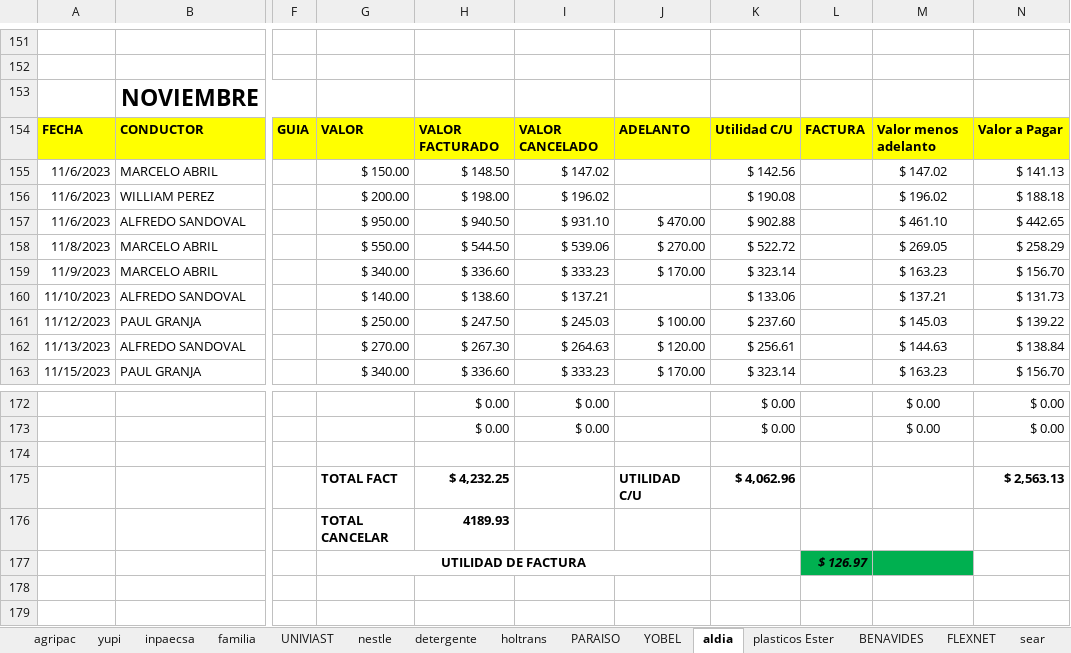
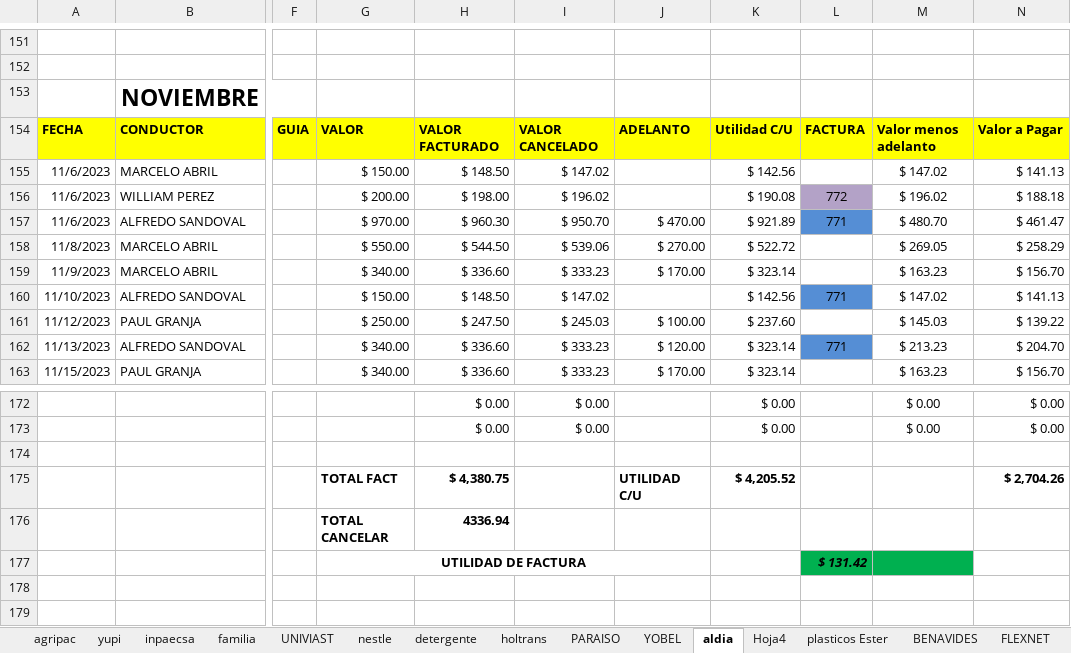
Before and after one commit to ABRILTRANS/OFICINA, an Excel workbook: DOC 2023/Reportes Clientes 2023.xlsx, sheet aldia, drawn as a sheet; only a part is shown, gaps mark what is left out; values as stored, in another font and other column widths than the file's, no borders; the diff covers the shown part only; the diff names each change by its address in the sheet, - before the commit and + after, or states it on an @@ line.

```diff
--- a/DOC 2023/Reportes Clientes 2023.xlsx (sheet aldia)
+++ b/DOC 2023/Reportes Clientes 2023.xlsx (sheet aldia)
+sheet tab: Hoja4
-L156: (empty)
+L156: 772
-L156 fill: none
+L156 fill: #B3A2C7
-G157: $ 950.00
+G157: $ 970.00
-H157: $ 940.50
+H157: $ 960.30
-I157: $ 931.10
+I157: $ 950.70
-K157: $ 902.88
+K157: $ 921.89
-L157: (empty)
+L157: 771
-L157 fill: none
+L157 fill: #558ED5
-M157: $ 461.10
+M157: $ 480.70
-N157: $ 442.65
+N157: $ 461.47
-G160: $ 140.00
+G160: $ 150.00
-H160: $ 138.60
+H160: $ 148.50
-I160: $ 137.21
+I160: $ 147.02
-K160: $ 133.06
+K160: $ 142.56
-L160: (empty)
+L160: 771
-L160 fill: none
+L160 fill: #558ED5
-M160: $ 137.21
+M160: $ 147.02
-N160: $ 131.73
+N160: $ 141.13
-G162: $ 270.00
+G162: $ 340.00
-H162: $ 267.30
+H162: $ 336.60
-I162: $ 264.63
+I162: $ 333.23
-K162: $ 256.61
+K162: $ 323.14
-L162: (empty)
+L162: 771
-L162 fill: none
+L162 fill: #558ED5
-M162: $ 144.63
+M162: $ 213.23
-N162: $ 138.84
+N162: $ 204.70
-H175: $ 4,232.25
+H175: $ 4,380.75
-K175: $ 4,062.96
+K175: $ 4,205.52
-N175: $ 2,563.13
+N175: $ 2,704.26
-H176: 4189.93
+H176: 4336.94
-L177: $ 126.97
+L177: $ 131.42
```
Also changed, not shown: 15 edited cells and cell formats elsewhere in this sheet.
